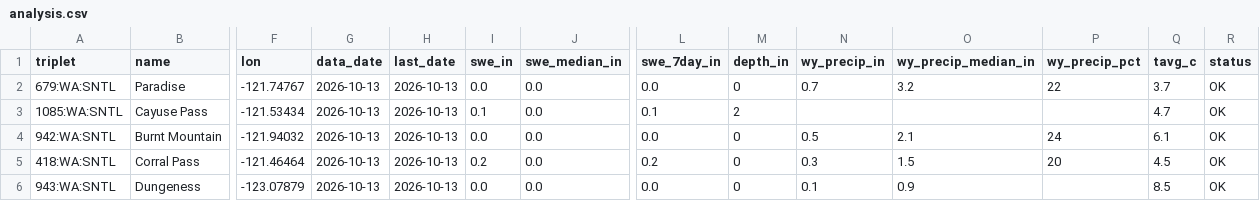
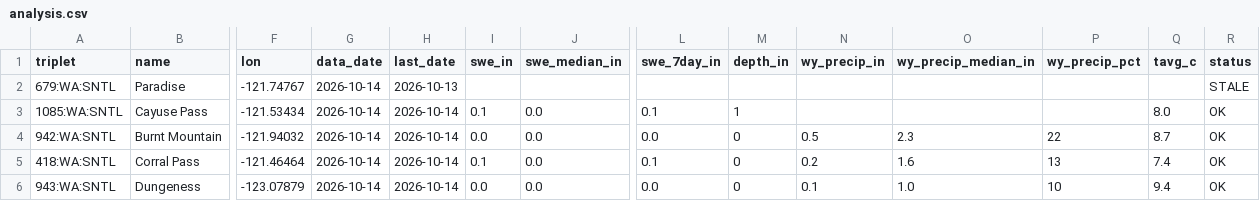
Before and after one commit to bdgroves/cascadia-wx, a CSV file: analysis.csv, drawn as a sheet; only a part is shown, gaps mark what is left out; the diff covers the shown part only; the diff names each change by its address in the sheet, - before the commit and + after, or states it on an @@ line.

```diff
--- a/analysis.csv
+++ b/analysis.csv
-G2:G6 (data_date): 2026-10-13
+G2:G6 (data_date): 2026-10-14
-I2 (swe_in): 0.0
+I2 (swe_in): (empty)
-J2 (swe_median_in): 0.0
+J2 (swe_median_in): (empty)
-L2 (swe_7day_in): 0.0
+L2 (swe_7day_in): (empty)
-M2 (depth_in): 0
+M2 (depth_in): (empty)
-N2 (wy_precip_in): 0.7
+N2 (wy_precip_in): (empty)
-O2 (wy_precip_median_in): 3.2
+O2 (wy_precip_median_in): (empty)
-P2 (wy_precip_pct): 22
+P2 (wy_precip_pct): (empty)
-Q2 (tavg_c): 3.7
+Q2 (tavg_c): (empty)
-R2 (status): OK
+R2 (status): STALE
-H3:H6 (last_date): 2026-10-13
+H3:H6 (last_date): 2026-10-14
-M3 (depth_in): 2
+M3 (depth_in): 1
-Q3 (tavg_c): 4.7
+Q3 (tavg_c): 8.0
-O4 (wy_precip_median_in): 2.1
+O4 (wy_precip_median_in): 2.3
-P4 (wy_precip_pct): 24
+P4 (wy_precip_pct): 22
-Q4 (tavg_c): 6.1
+Q4 (tavg_c): 8.7
-I5 (swe_in): 0.2
+I5 (swe_in): 0.1
-L5 (swe_7day_in): 0.2
+L5 (swe_7day_in): 0.1
-N5 (wy_precip_in): 0.3
+N5 (wy_precip_in): 0.2
-O5 (wy_precip_median_in): 1.5
+O5 (wy_precip_median_in): 1.6
-P5 (wy_precip_pct): 20
+P5 (wy_precip_pct): 13
-Q5 (tavg_c): 4.5
+Q5 (tavg_c): 7.4
-O6 (wy_precip_median_in): 0.9
+O6 (wy_precip_median_in): 1.0
-P6 (wy_precip_pct): (empty)
+P6 (wy_precip_pct): 10
-Q6 (tavg_c): 8.5
+Q6 (tavg_c): 9.4
```
Also changed, not shown: 48 edited cells elsewhere in this file, air.csv, snotel_daily.csv, 6 other files.
